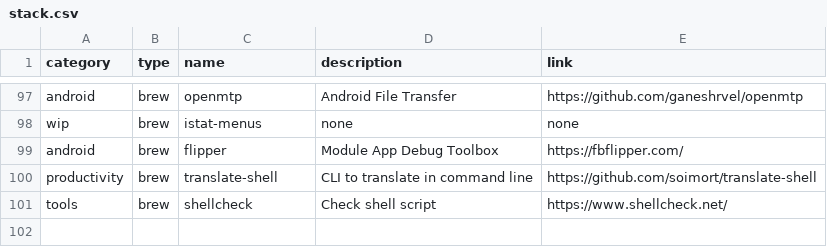
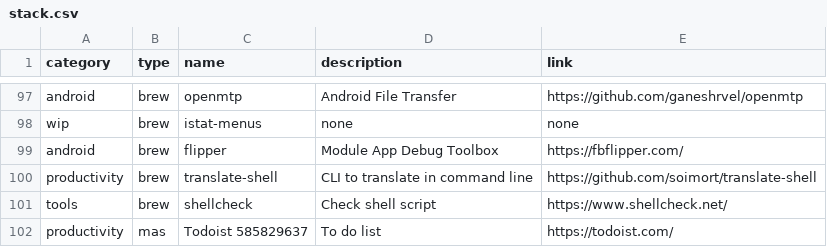
Before and after one commit to ghostwan/workspace-setup, a CSV file: stack.csv, drawn as a sheet; only a part is shown, gaps mark what is left out; the diff names each change by its address in the sheet, - before the commit and + after, or states it on an @@ line.

Commit message:
Add Todoist 585829637: To do list

```diff
--- a/stack.csv
+++ b/stack.csv
+row 102: productivity | mas | Todoist 585829637 | To do list | https://todoist.com/
```
